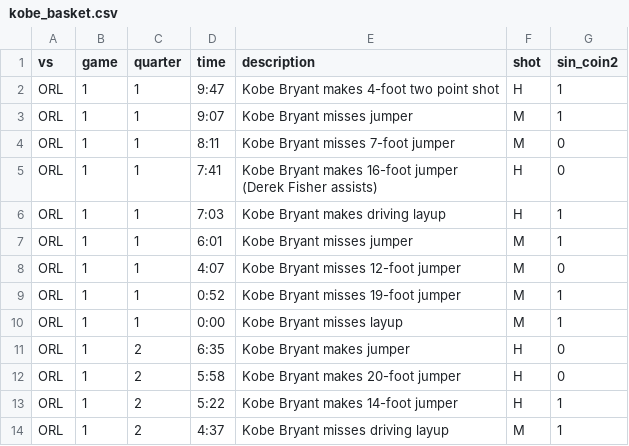
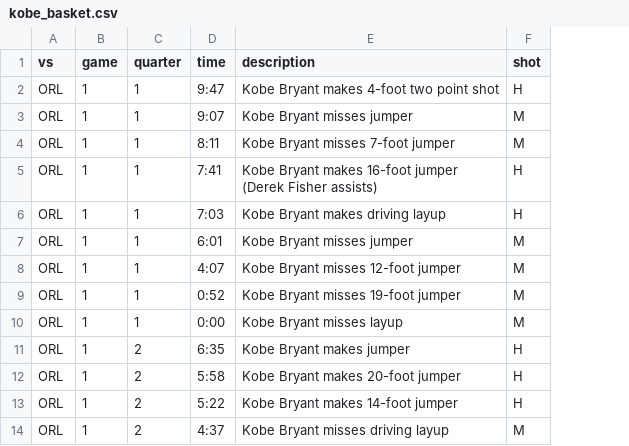
Before and after one commit to OpenIntroStat/oilabs-jamovi, a CSV file: 03_probability/more/kobe_basket.csv, drawn as a sheet; only a part is shown; the diff names each change by its address in the sheet, - before the commit and + after, or states it on an @@ line.

```diff
--- a/03_probability/more/kobe_basket.csv
+++ b/03_probability/more/kobe_basket.csv
-column G (sin_coin2), rows 2-14: 1 | 1 | 0 | 0 | 1 | 1 | 0 | 1 | 1 | 0 | 0 | 1 | 1
```
Also changed, not shown: 2 other files.
